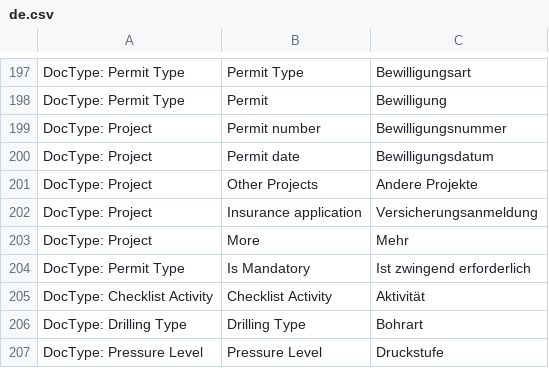
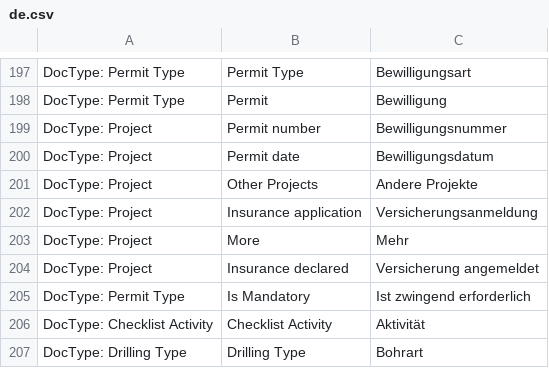
Before and after one commit to libracore/hb, a CSV file: heimbohrtechnik/translations/de.csv, drawn as a sheet; only a part is shown, gaps mark what is left out; the shorter side is filled out with more unchanged rows; the diff names each change by its address in the sheet, - before the commit and + after, or states it on an @@ line.

Commit message:
mark insurance as declared

```diff
--- a/heimbohrtechnik/translations/de.csv
+++ b/heimbohrtechnik/translations/de.csv
+row 204: DocType: Project | Insurance declared | Versicherung angemeldet
```
Also changed, not shown: 5 other files.
